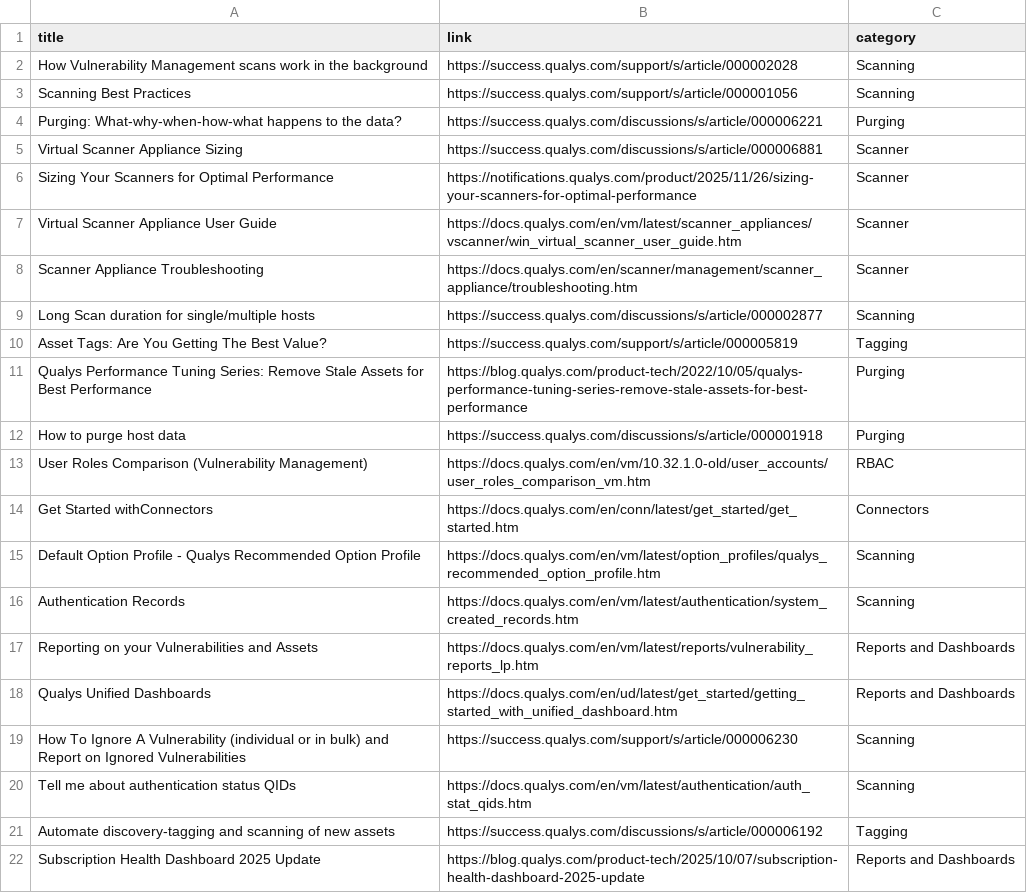
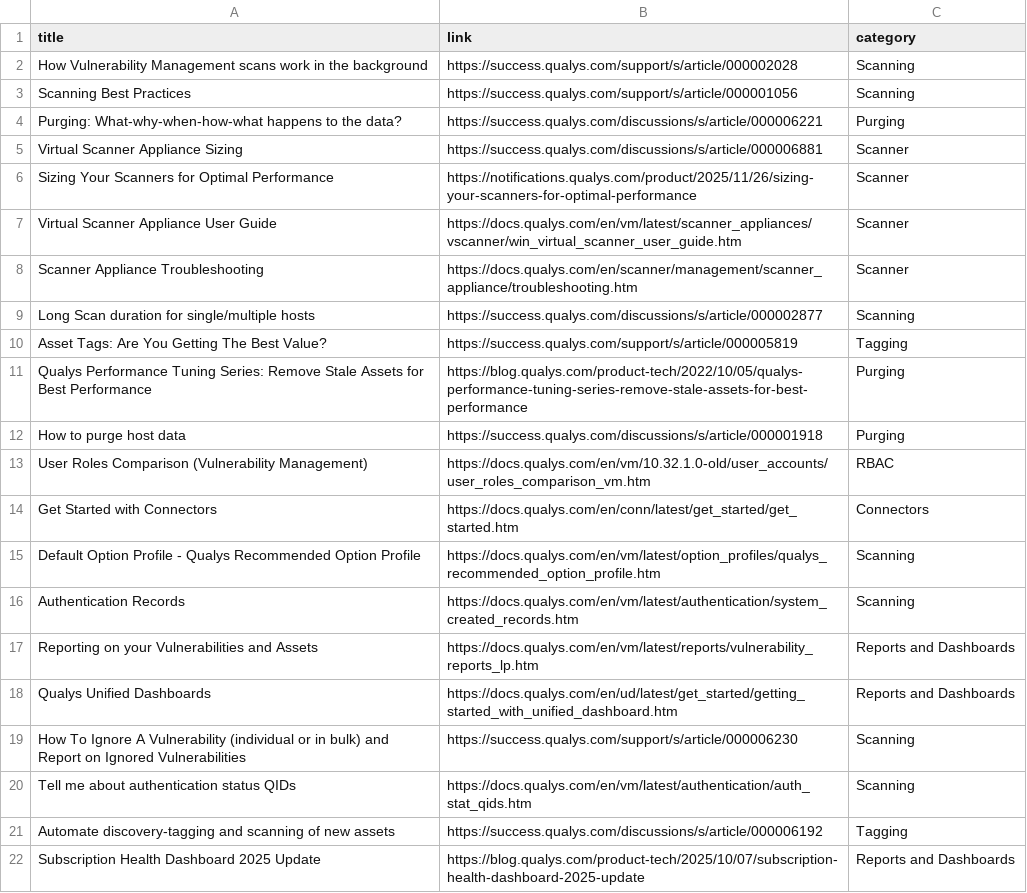
Before and after one commit to rvarshney1992/qualys_links, a CSV file: vmdr-links.csv, drawn as a sheet.

Commit message:
Update vmdr-links.csv

```diff
--- a/vmdr-links.csv
+++ b/vmdr-links.csv
@@ -13,3 +13,3 @@ How to purge host data,https://success.qualys.com/discussions/s/article/00000191
 User Roles Comparison (Vulnerability Management),https://docs.qualys.com/en/vm/10.32.1.0-old/user_accounts/user_roles_comparison_vm.htm,RBAC
-Get Started withConnectors,https://docs.qualys.com/en/conn/latest/get_started/get_started.htm,Connectors
+Get Started with Connectors,https://docs.qualys.com/en/conn/latest/get_started/get_started.htm,Connectors
 Default Option Profile - Qualys Recommended Option Profile,https://docs.qualys.com/en/vm/latest/option_profiles/qualys_recommended_option_profile.htm,Scanning
```
